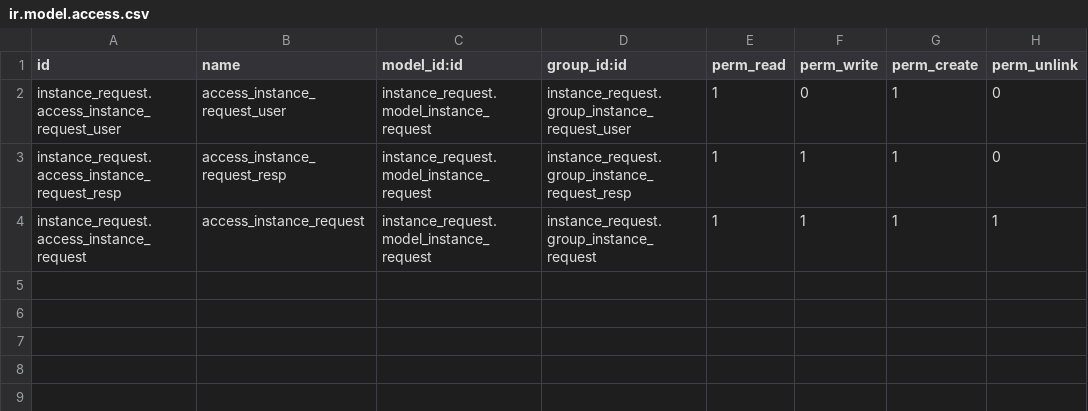
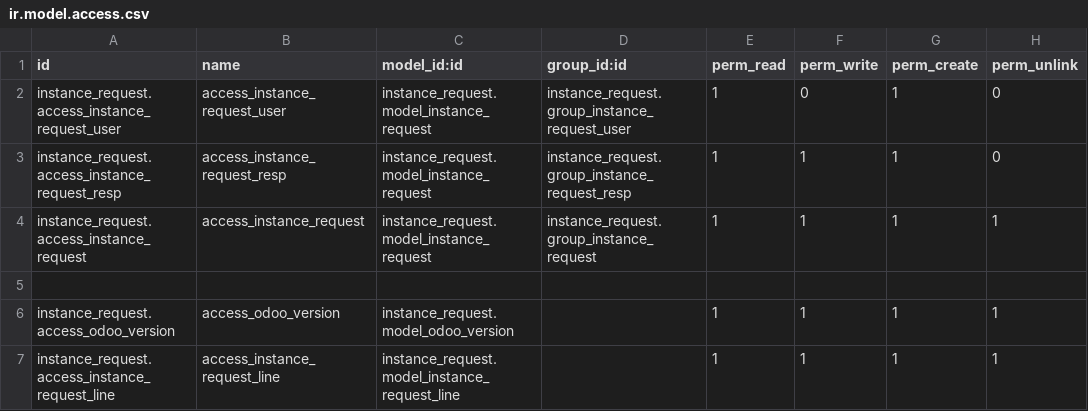
Before and after one commit to karizmaconseil/formation-technique-odoo, a CSV file: instance_request/security/ir.model.access.csv, drawn as a sheet.

```diff
--- a/instance_request/security/ir.model.access.csv
+++ b/instance_request/security/ir.model.access.csv
@@ -4 +4,4 @@ instance_request.access_instance_request_resp,access_instance_request_resp,insta
 instance_request.access_instance_request,access_instance_request,instance_request.model_instance_request,instance_request.group_instance_request,1,1,1,1
+
+instance_request.access_odoo_version,access_odoo_version,instance_request.model_odoo_version,,1,1,1,1
+instance_request.access_instance_request_line,access_instance_request_line,instance_request.model_instance_request_line,,1,1,1,1
```
Also changed, not shown: 6 other files.
